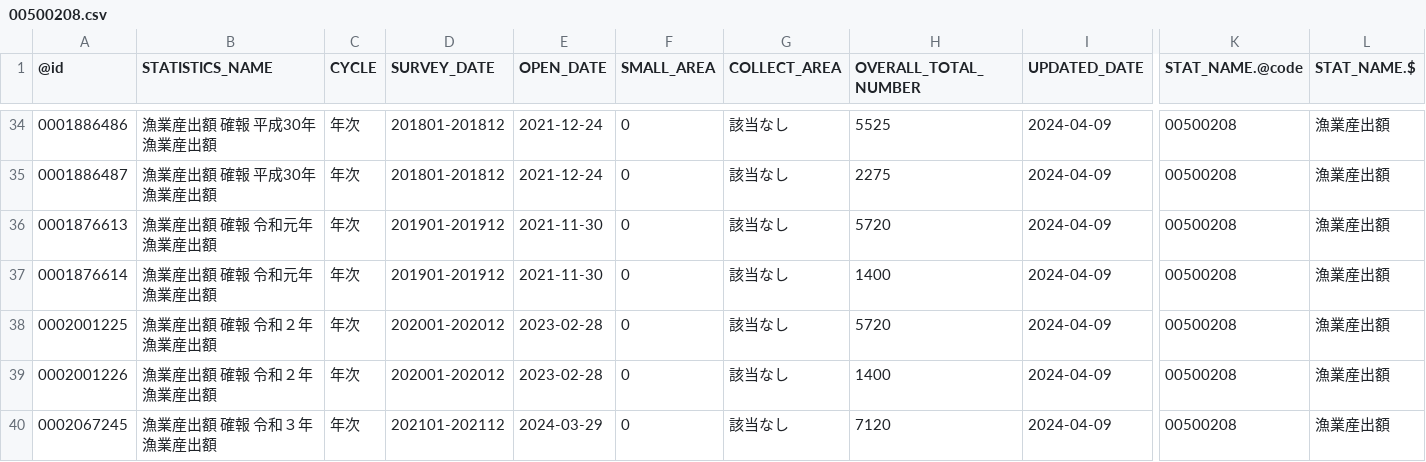
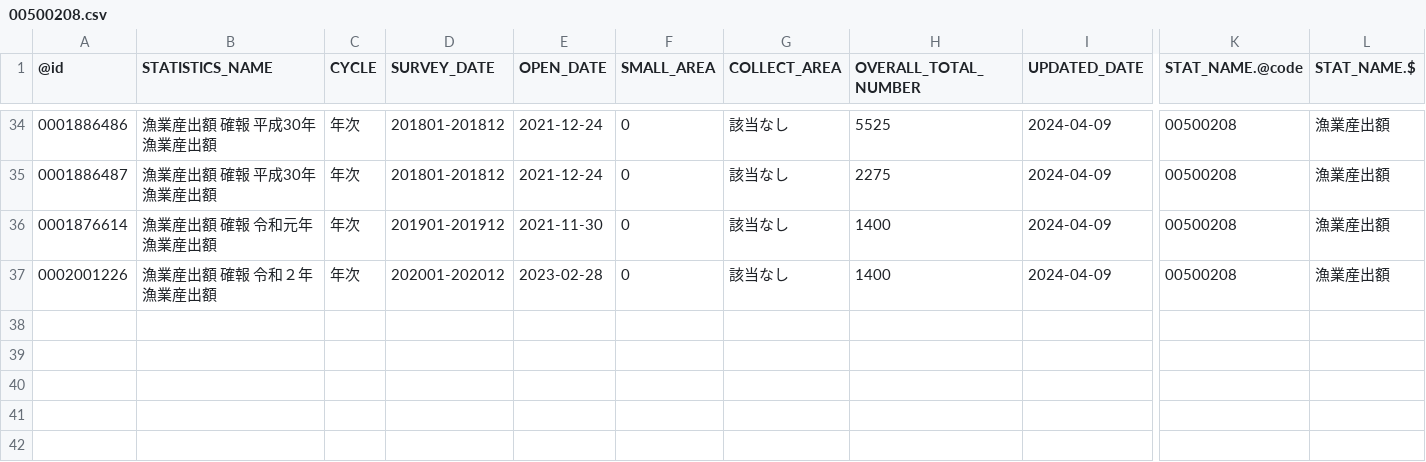
Before and after one commit to tsutomu-nagano/statibyte, a CSV file: resource/table/00500208.csv, drawn as a sheet; only a part is shown, gaps mark what is left out; rows hold the shown columns only; the diff names each change by its address in the sheet, - before the commit and + after, or states it on an @@ line.

```diff
--- a/resource/table/00500208.csv
+++ b/resource/table/00500208.csv
-row 36: 0001876613 | 漁業産出額 確報 令和元年漁業産出額 | 年次 | 201901-201912 | 2021-11-30 | 0 | 該当なし | 5720 | 2024-04-09 | 00500208 | 漁業産出額
-row 38: 0002001225 | 漁業産出額 確報 令和２年漁業産出額 | 年次 | 202001-202012 | 2023-02-28 | 0 | 該当なし | 5720 | 2024-04-09 | 00500208 | 漁業産出額
-row 40: 0002067245 | 漁業産出額 確報 令和３年漁業産出額 | 年次 | 202101-202112 | 2024-03-29 | 0 | 該当なし | 7120 | 2024-04-09 | 00500208 | 漁業産出額
```
Also changed, not shown: resource/table/00200604.csv, resource/table/00250007.csv, 3 other files.
